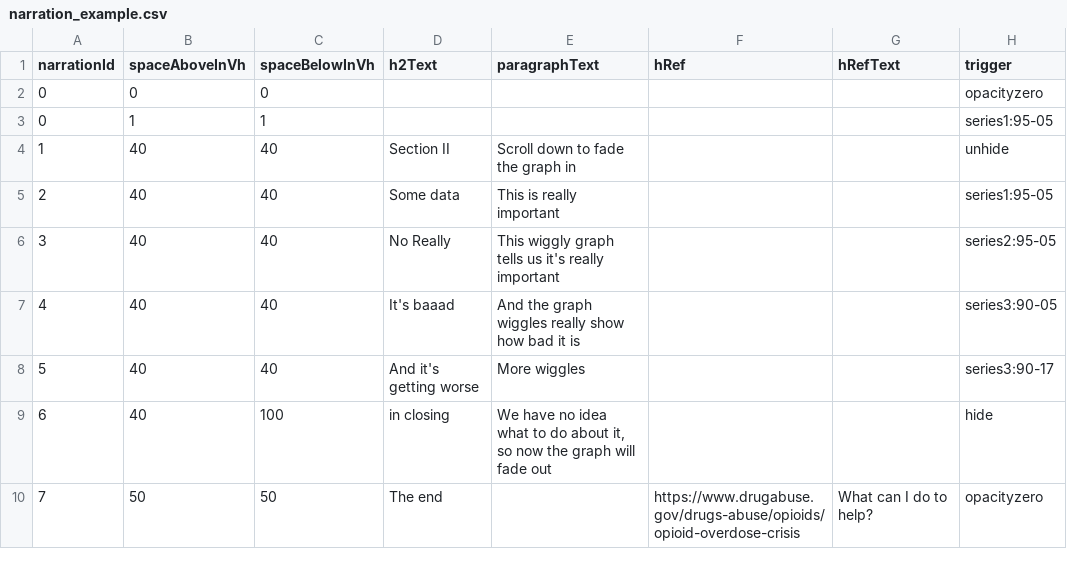
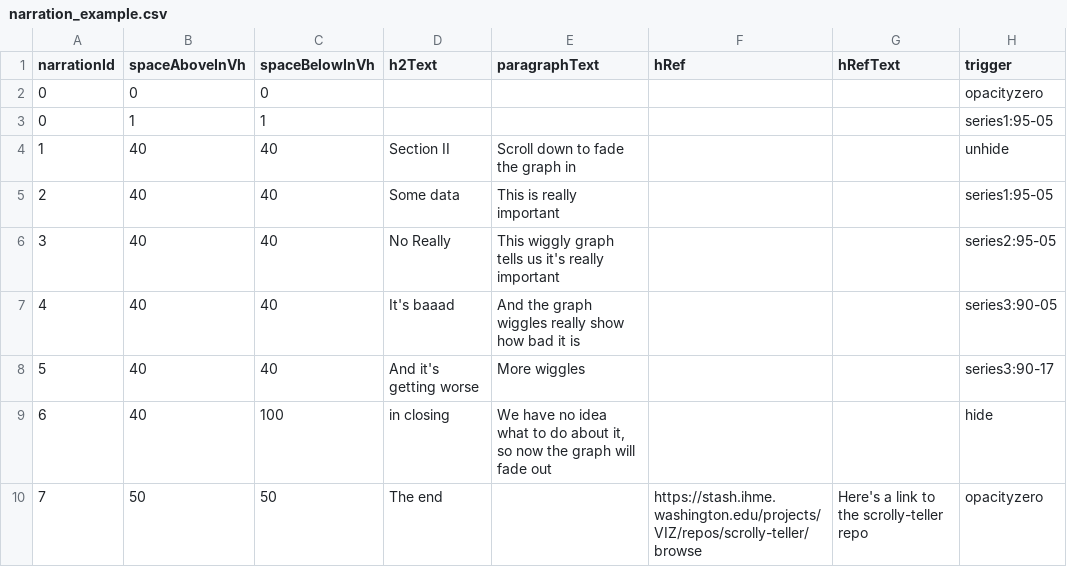
Before and after one commit to ihmeuw/ScrollyTeller, a CSV file: app/99_section_example/data/narration_example.csv, drawn as a sheet.

Commit message:
more minor changes to narration

```diff
--- a/app/99_section_example/data/narration_example.csv
+++ b/app/99_section_example/data/narration_example.csv
@@ -9,2 +9,2 @@ narrationId,spaceAboveInVh,spaceBelowInVh,h2Text,paragraphText,hRef,hRefText,tri
 6,40,100,in closing,"We have no idea what to do about it, so now the graph will fade out",,,hide
-7,50,50,The end,,https://www.drugabuse.gov/drugs-abuse/opioids/opioid-overdose-crisis,What can I do to help?,opacityzero
+7,50,50,The end,,https://stash.ihme.washington.edu/projects/VIZ/repos/scrolly-teller/browse,Here's a link to the scrolly-teller repo,opacityzero
```
Also changed, not shown: app/01_section_1/narration_section_1.csv.
